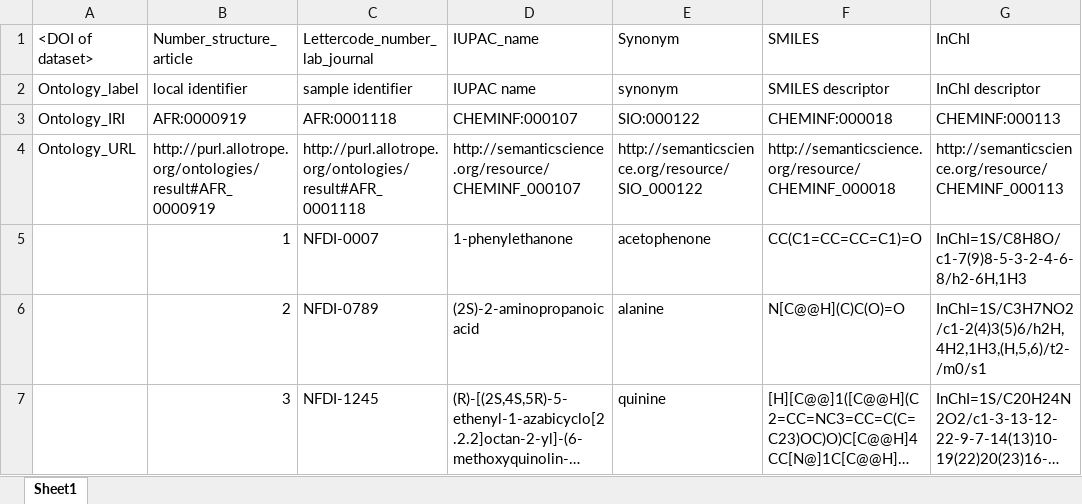
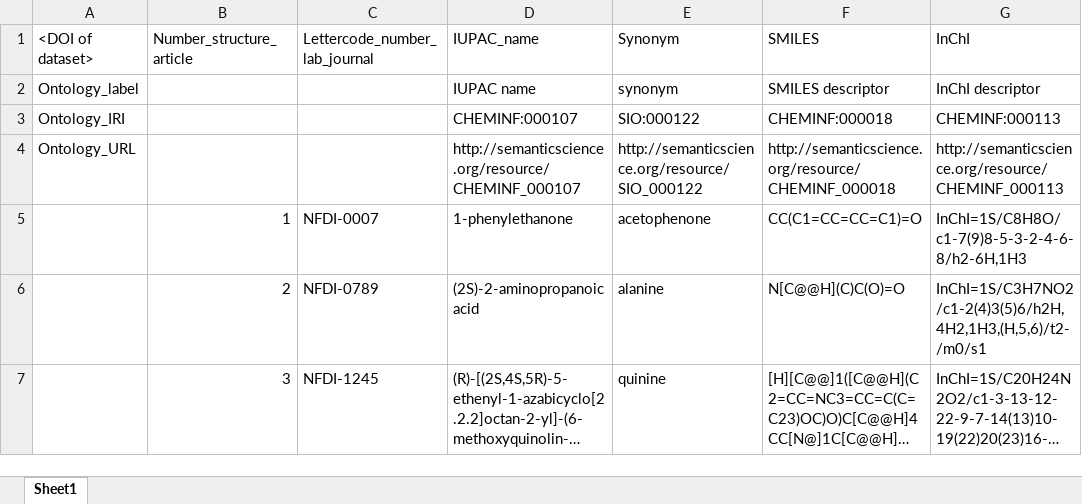
Before and after one commit to NFDI4Chem/knowledge_base, an Excel workbook: static/assets/Supplementary_table_template.xlsx, sheet Sheet1, drawn as a sheet; only a part is shown; long unchanged cells end in …; values as stored, in another font and other column widths than the file's, no borders; the diff names each change by its address in the sheet, - before the commit and + after, or states it on an @@ line.

Commit message:
removed afo, cheminf otw, changed references in pid article, updated table in LbE, further minor fixes in mcrs and ctfiles articles

```diff
--- a/static/assets/Supplementary_table_template.xlsx (sheet Sheet1)
+++ b/static/assets/Supplementary_table_template.xlsx (sheet Sheet1)
-B2 (Number_structure_article): local identifier
+B2 (Number_structure_article): (empty)
-C2 (Lettercode_number_lab_journal): sample identifier
+C2 (Lettercode_number_lab_journal): (empty)
-B3 (Number_structure_article): AFR:0000919
+B3 (Number_structure_article): (empty)
-C3 (Lettercode_number_lab_journal): AFR:0001118
+C3 (Lettercode_number_lab_journal): (empty)
-B4 (Number_structure_article): http://purl.allotrope.org/ontologies/result#AFR_0000919
+B4 (Number_structure_article): (empty)
-C4 (Lettercode_number_lab_journal): http://purl.allotrope.org/ontologies/result#AFR_0001118
+C4 (Lettercode_number_lab_journal): (empty)
```
Also changed, not shown: 6 other files.
